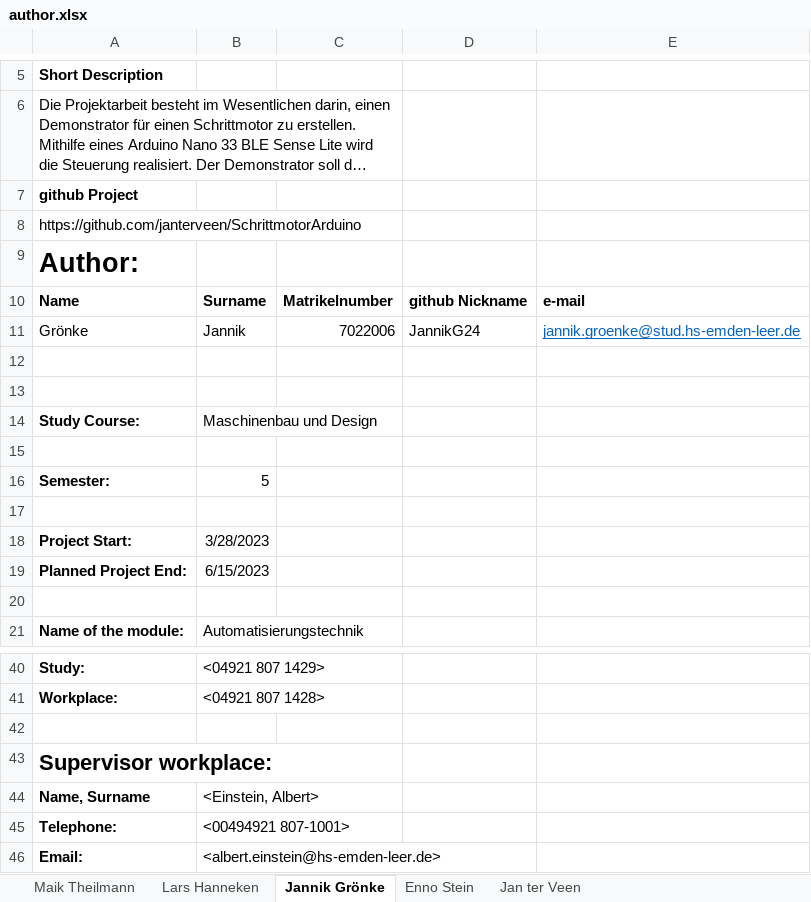
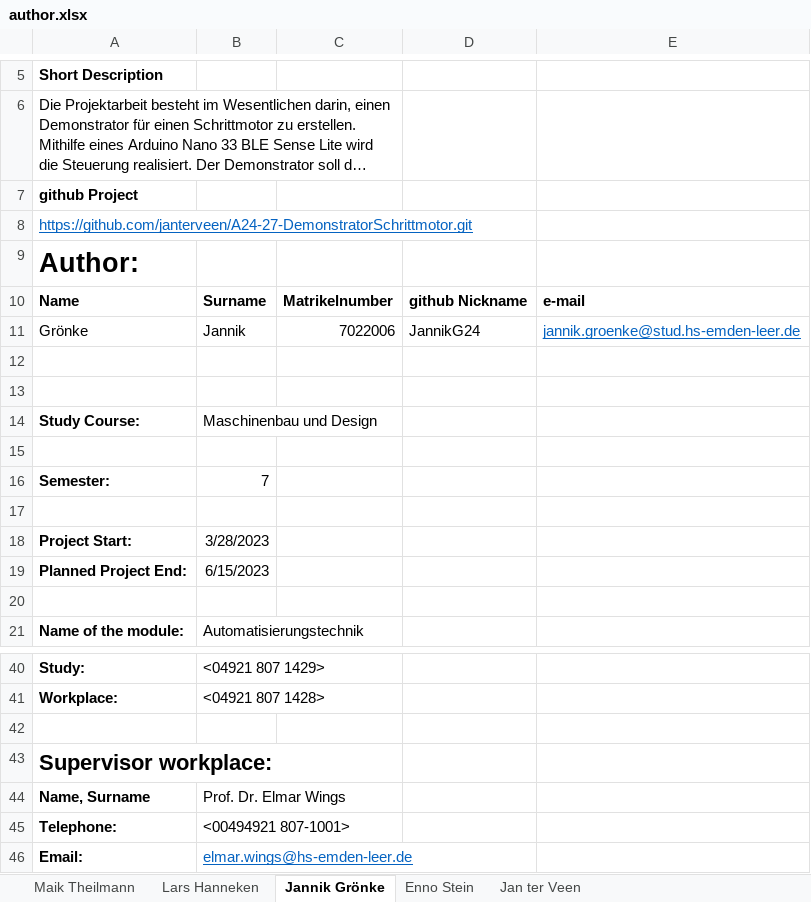
Before and after one commit to janterveen/A24-27-DemonstratorSchrittmotor, an Excel workbook: author.xlsx, sheet Jannik Grönke, drawn as a sheet; only a part is shown, gaps mark what is left out; long unchanged cells end in …; values as stored, in another font and other column widths than the file's, no borders; the diff names each change by its address in the sheet, - before the commit and + after, or states it on an @@ line.

```diff
--- a/author.xlsx (sheet Jannik Grönke)
+++ b/author.xlsx (sheet Jannik Grönke)
-A8: https://github.com/janterveen/SchrittmotorArduino
+A8: https://github.com/janterveen/A24-27-DemonstratorSchrittmotor.git
@@ A8 underline: off → on, text colour: black → #0563C1 @@
-B16: 5
+B16: 7
-B44: <Einstein, Albert>
+B44: Prof. Dr. Elmar Wings
-B46: <albert.einstein@hs-emden-leer.de>
+B46: elmar.wings@hs-emden-leer.de
@@ B46 underline: off → on, text colour: black → #0563C1 @@
```
Also changed, not shown: sheet Maik Theilmann, sheet Lars Hanneken, sheet Enno Stein, sheet Jan ter Veen.
